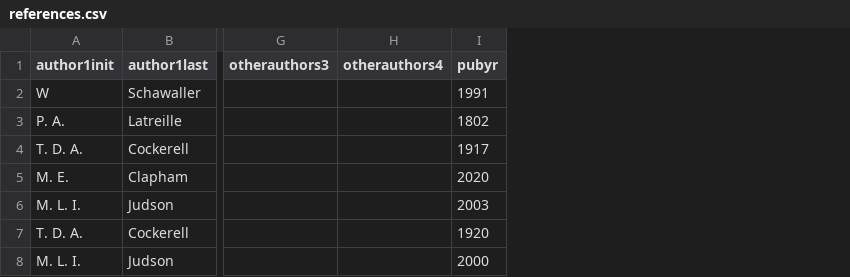
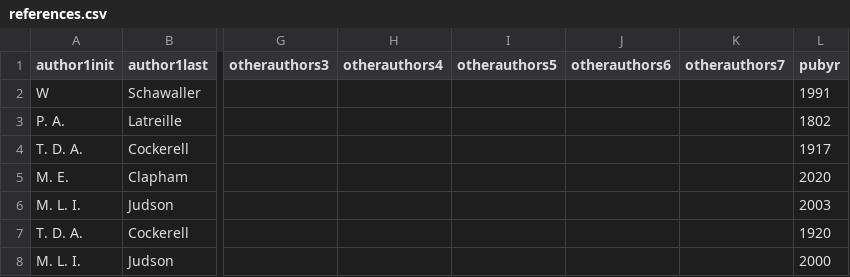
Before and after one commit to BrittneyOleniacz/Pseudoscorpion_site, a CSV file: DATA/PBDB_data/references.csv, drawn as a sheet; only a part is shown, gaps mark what is left out; the diff covers the shown part only; the diff names each change by its address in the sheet, - before the commit and + after, or states it on an @@ line.

Commit message:
Updated references csv

```diff
--- a/DATA/PBDB_data/references.csv
+++ b/DATA/PBDB_data/references.csv
+column I (otherauthors5), empty
+column J (otherauthors6), empty
+column K (otherauthors7), empty
```
Also changed, not shown: 6 added rows elsewhere in this file.
